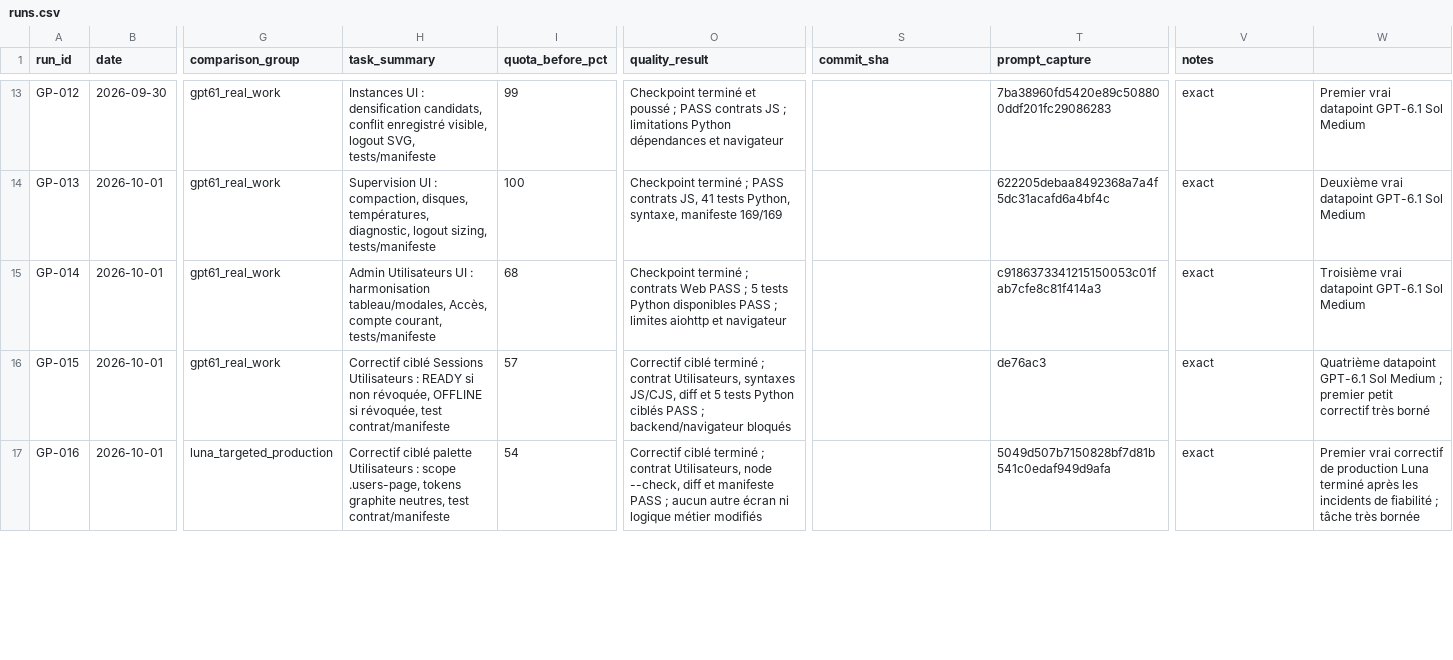
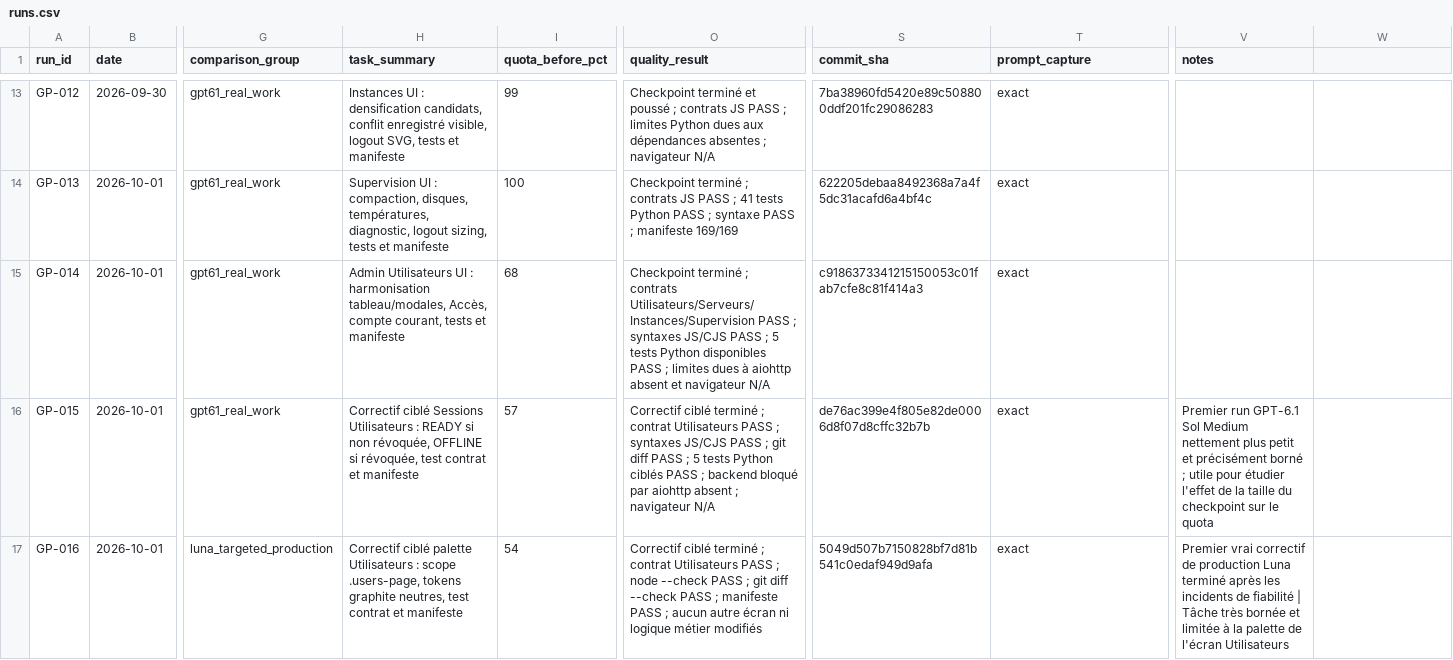
Before and after one commit to MrMekouil/GPT_Benchmarks, a CSV file: data/runs.csv, drawn as a sheet; only a part is shown, gaps mark what is left out; the diff covers the shown part only; the diff names each change by its address in the sheet, - before the commit and + after, or states it on an @@ line.

```diff
--- a/data/runs.csv
+++ b/data/runs.csv
-H13 (task_summary): …logout SVG, tests/manifeste
+H13 (task_summary): …logout SVG, tests et manifeste
-O13 (quality_result): …poussé ; PASS contrats JS ; limitations Python dépendances et navigateur
+O13 (quality_result): …poussé ; contrats JS PASS ; limites Python dues aux dépendances absentes ; navigateur N/A
-S13 (commit_sha): (empty)
+S13 (commit_sha): 7ba38960fd5420e89c508800ddf201fc29086283
-T13 (prompt_capture): 7ba38960fd5420e89c508800ddf201fc29086283
+T13 (prompt_capture): exact
-V13:V15 (notes): exact
+V13:V15 (notes): (empty)
-W13: Premier vrai datapoint GPT-6.1 Sol Medium
+W13: (empty)
-H14 (task_summary): …logout sizing, tests/manifeste
+H14 (task_summary): …logout sizing, tests et manifeste
-O14 (quality_result): …terminé ; PASS contrats JS, 41 tests Python, syntaxe, manifeste 169/169
+O14 (quality_result): …terminé ; contrats JS PASS ; 41 tests Python PASS ; syntaxe PASS ; manifeste 169/169
-S14 (commit_sha): (empty)
+S14 (commit_sha): 622205debaa8492368a7a4f5dc31acafd6a4bf4c
-T14 (prompt_capture): 622205debaa8492368a7a4f5dc31acafd6a4bf4c
+T14 (prompt_capture): exact
-W14: Deuxième vrai datapoint GPT-6.1 Sol Medium
+W14: (empty)
-H15 (task_summary): …compte courant, tests/manifeste
+H15 (task_summary): …compte courant, tests et manifeste
-O15 (quality_result): …; contrats Web PASS ; 5 tests Python disponibles PASS ; limites aiohttp et navigateur
+O15 (quality_result): …; contrats Utilisateurs/Serveurs/Instances/Supervision PASS ; syntaxes JS/CJS PASS ; 5 tests Python disponibles PASS ; limites dues à aiohttp absent et navigateur N/A
-S15 (commit_sha): (empty)
+S15 (commit_sha): c9186373341215150053c01fab7cfe8c81f414a3
-T15 (prompt_capture): c9186373341215150053c01fab7cfe8c81f414a3
+T15 (prompt_capture): exact
-W15: Troisième vrai datapoint GPT-6.1 Sol Medium
+W15: (empty)
-H16 (task_summary): …révoquée, test contrat/manifeste
+H16 (task_summary): …révoquée, test contrat et manifeste
-O16 (quality_result): …; contrat Utilisateurs, syntaxes JS/CJS, diff et 5 tests Python ciblés PASS ; backend/navigateur bloqués
+O16 (quality_result): …; contrat Utilisateurs PASS ; syntaxes JS/CJS PASS ; git diff PASS ; 5 tests Python ciblés PASS ; backend bloqué par aiohttp absent ; navigateur N/A
-S16 (commit_sha): (empty)
+S16 (commit_sha): de76ac399e4f805e82de0006d8f07d8cffc32b7b
-T16 (prompt_capture): de76ac3
+T16 (prompt_capture): exact
-V16 (notes): exact
+V16 (notes): Premier run GPT-6.1 Sol Medium nettement plus petit et précisément borné ; utile pour étudier l'effet de la taille du checkpoint sur le quota
-W16: Quatrième datapoint GPT-6.1 Sol Medium ; premier petit correctif très borné
+W16: (empty)
-H17 (task_summary): …neutres, test contrat/manifeste
+H17 (task_summary): …neutres, test contrat et manifeste
-O17 (quality_result): …; contrat Utilisateurs, node --check, diff et manifeste PASS…
+O17 (quality_result): …; contrat Utilisateurs PASS ; node --check PASS ; git diff --check PASS ; manifeste PASS…
-S17 (commit_sha): (empty)
+S17 (commit_sha): 5049d507b7150828bf7d81b541c0edaf949d9afa
-T17 (prompt_capture): 5049d507b7150828bf7d81b541c0edaf949d9afa
+T17 (prompt_capture): exact
-V17 (notes): exact
+V17 (notes): Premier vrai correctif de production Luna terminé après les incidents de fiabilité | Tâche très bornée et limitée à la palette de l'écran Utilisateurs
-W17: Premier vrai correctif de production Luna terminé après les incidents de fiabilité ; tâche très bornée
+W17: (empty)
```
Also changed, not shown: 89 edited cells elsewhere in this file.
